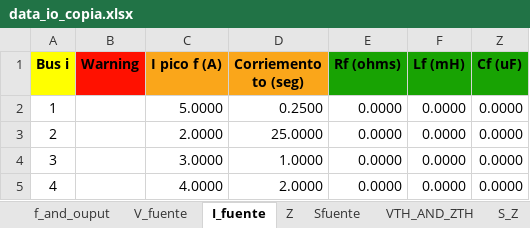
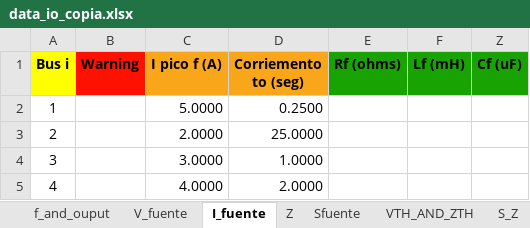
Before and after one commit to Arnorwer/Proyecto-Redes-Abr-Jul, an Excel workbook: data_io_copia.xlsx, sheet I_fuente, drawn as a sheet; values as stored, in another font and other column widths than the file's, no borders; the diff names each change by its address in the sheet, - before the commit and + after, or states it on an @@ line.

```diff
--- a/data_io_copia.xlsx (sheet I_fuente)
+++ b/data_io_copia.xlsx (sheet I_fuente)
-E2:E5 (Rf (ohms)): 0.0000
+E2:E5 (Rf (ohms)): (empty)
-F2:F5 (Lf (mH)): 0.0000
+F2:F5 (Lf (mH)): (empty)
-Z2:Z5 (Cf (uF)): 0.0000
+Z2:Z5 (Cf (uF)): (empty)
```
Also changed, not shown: sheet V_fuente, sheet Z, 2 other files.
